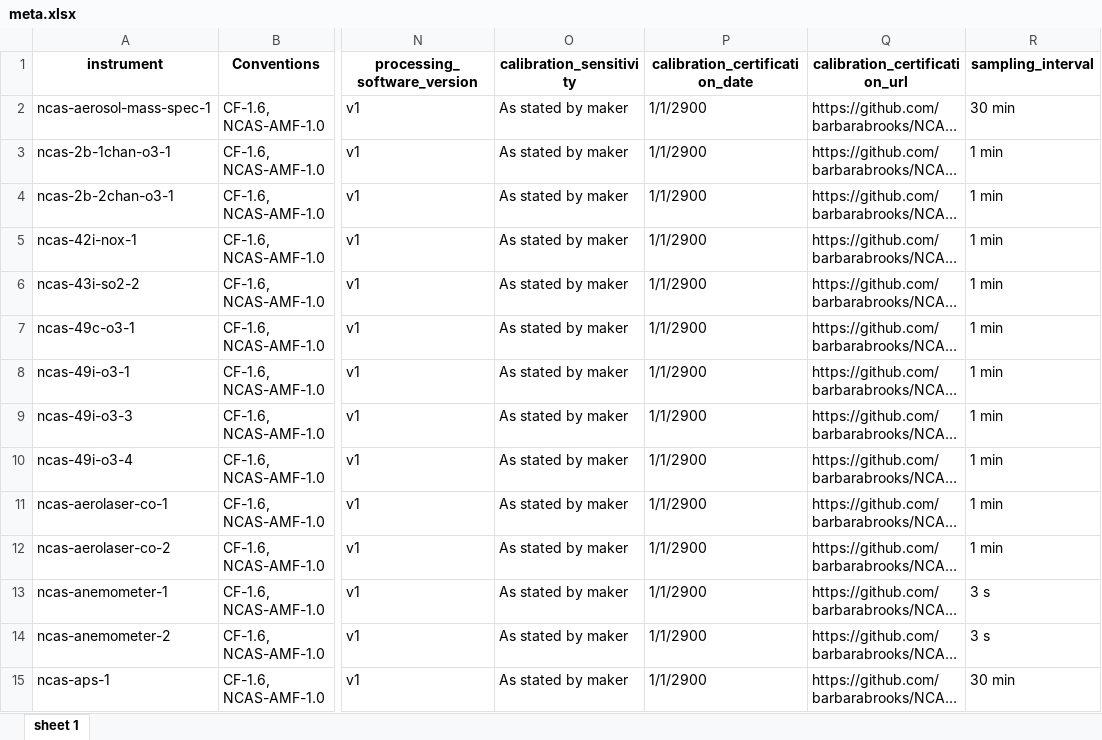
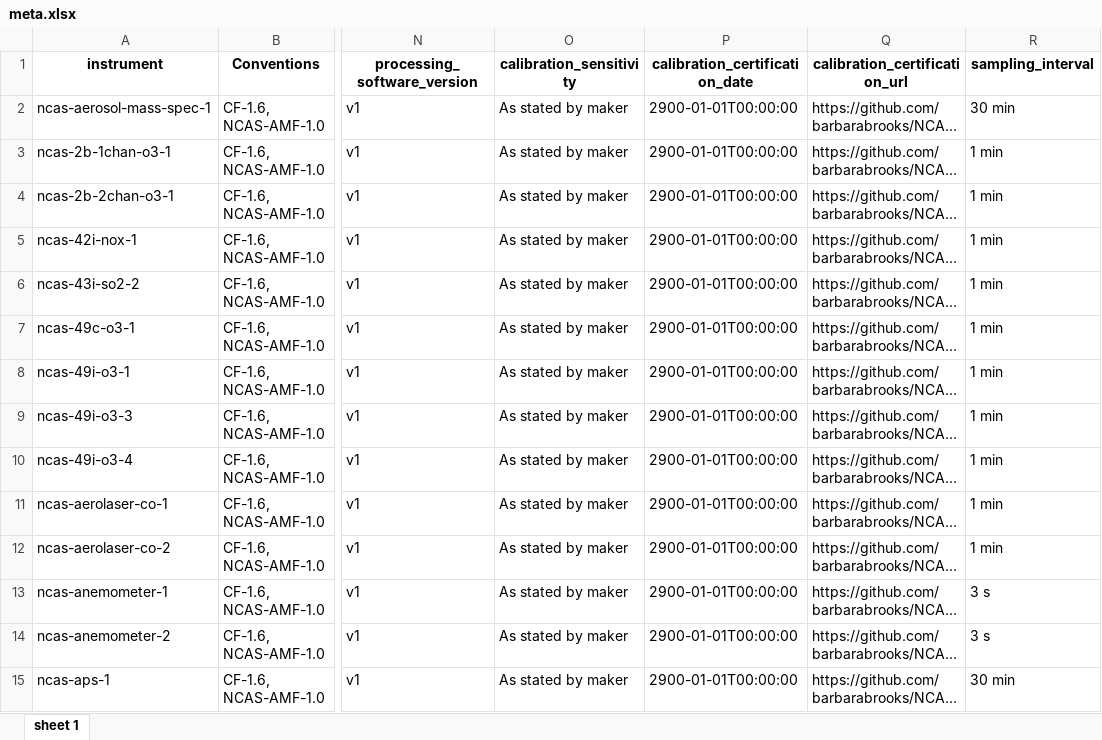
Before and after one commit to barbarabrooks/NCAS-Data-Project-Training-Data, an Excel workbook: meta.xlsx, sheet sheet 1, drawn as a sheet; only a part is shown, gaps mark what is left out; long unchanged cells end in …; values as stored, in another font and other column widths than the file's, no borders; the diff covers the shown part only; the diff names each change by its address in the sheet, - before the commit and + after, or states it on an @@ line.

```diff
--- a/meta.xlsx (sheet sheet 1)
+++ b/meta.xlsx (sheet sheet 1)
-P2:P15 (calibration_certification_date): 1/1/2900
+P2:P15 (calibration_certification_date): 2900-01-01T00:00:00
```
Also changed, not shown: 124 edited cells elsewhere in this sheet, 4 other files.
